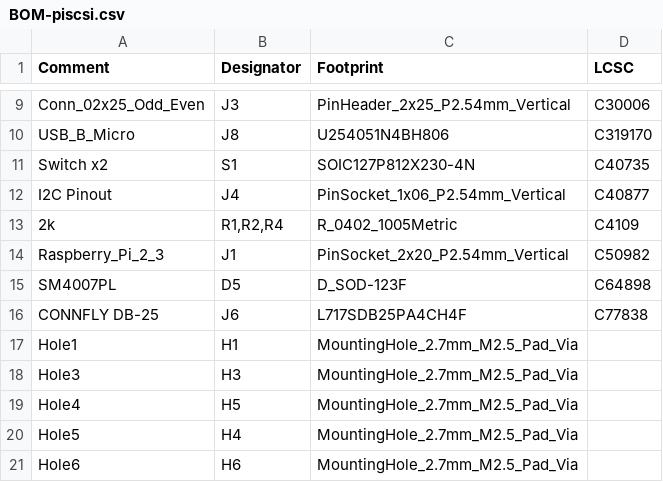
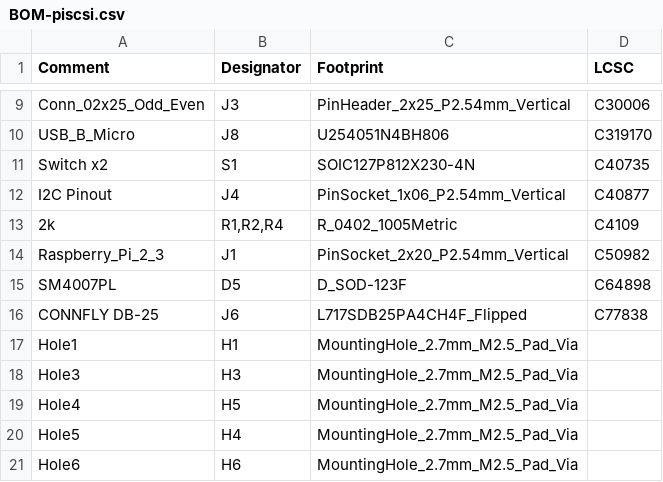
Before and after one commit to PiSCSI/piscsi-hw, a CSV file: piscsi_2p6/jlcpcb/production_files/BOM-piscsi.csv, drawn as a sheet; only a part is shown, gaps mark what is left out.

```diff
--- a/piscsi_2p6/jlcpcb/production_files/BOM-piscsi.csv
+++ b/piscsi_2p6/jlcpcb/production_files/BOM-piscsi.csv
@@ -15,3 +15,3 @@ Raspberry_Pi_2_3,J1,PinSocket_2x20_P2.54mm_Vertical,C50982
 SM4007PL,D5,D_SOD-123F,C64898
-CONNFLY DB-25,J6,L717SDB25PA4CH4F,C77838
+CONNFLY DB-25,J6,L717SDB25PA4CH4F_Flipped,C77838
 Hole1,H1,MountingHole_2.7mm_M2.5_Pad_Via,
```
Also changed, not shown: piscsi_2p6/jlcpcb/production_files/CPL-piscsi.csv, 29 other files.
